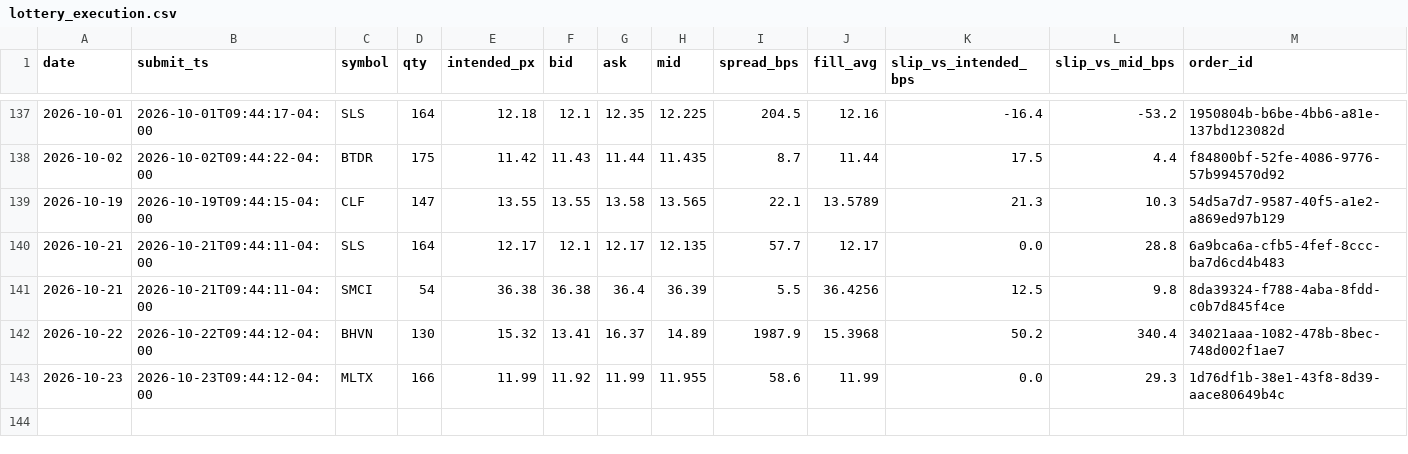
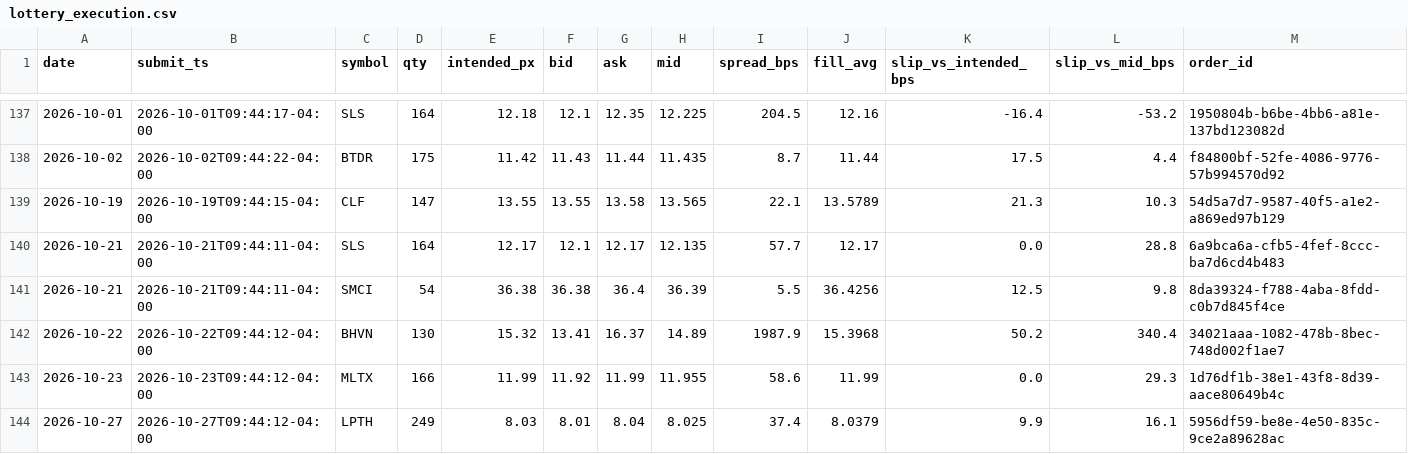
Before and after one commit to maciejmikulewiczpl-ux/Trading, a CSV file: logs/lottery_execution.csv, drawn as a sheet; only a part is shown, gaps mark what is left out.

Commit message:
data: VM analytical logs 2026-10-27

```diff
--- a/logs/lottery_execution.csv
+++ b/logs/lottery_execution.csv
@@ -143 +143,2 @@ date,submit_ts,symbol,qty,intended_px,bid,ask,mid,spread_bps,fill_avg,slip_vs_in
 2026-10-23,2026-10-23T09:44:12-04:00,MLTX,166,11.99,11.92,11.99,11.955,58.6,11.99,0.0,29.3,1d76df1b-38e1-43f8-8d39-aace80649b4c
+2026-10-27,2026-10-27T09:44:12-04:00,LPTH,249,8.03,8.01,8.04,8.025,37.4,8.0379,9.9,16.1,5956df59-be8e-4e50-835c-9ce2a89628ac
```
Also changed, not shown: logs/meanrev_trades.csv.
